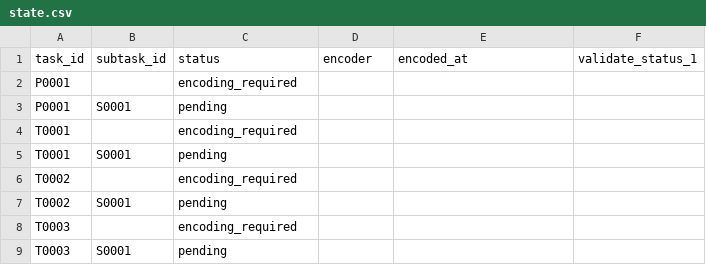
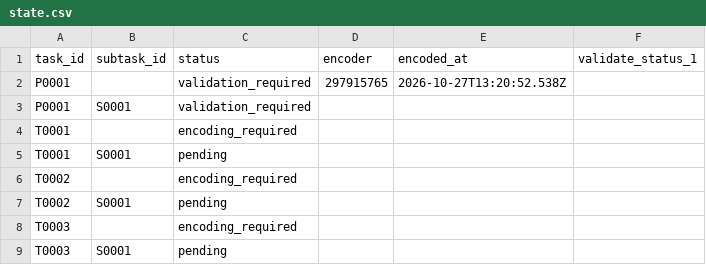
Before and after one commit to ohwjd/test-20261023-1, a CSV file: tracking/state.csv, drawn as a sheet; only a part is shown.

```diff
--- a/tracking/state.csv
+++ b/tracking/state.csv
@@ -1,4 +1,4 @@
 task_id,subtask_id,status,encoder,encoded_at,validate_status_1
-P0001,,encoding_required,,,
-P0001,S0001,pending,,,
+P0001,,validation_required,297915765,2026-10-27T13:20:52.538Z,
+P0001,S0001,validation_required,,,
 T0001,,encoding_required,,,
```
Also changed, not shown: tracking/history.csv, 3 other files.
